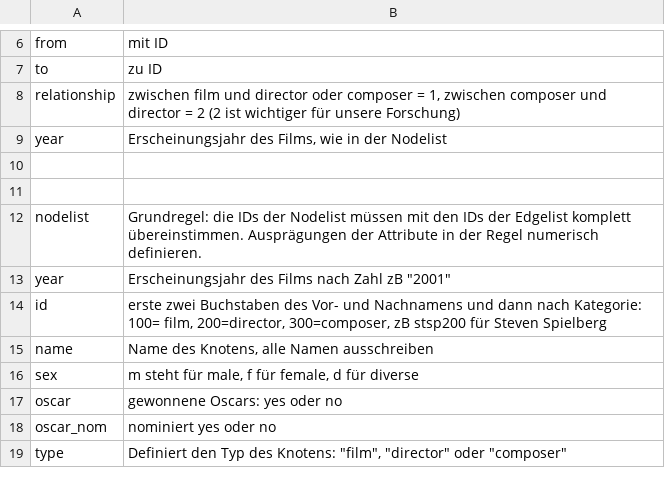
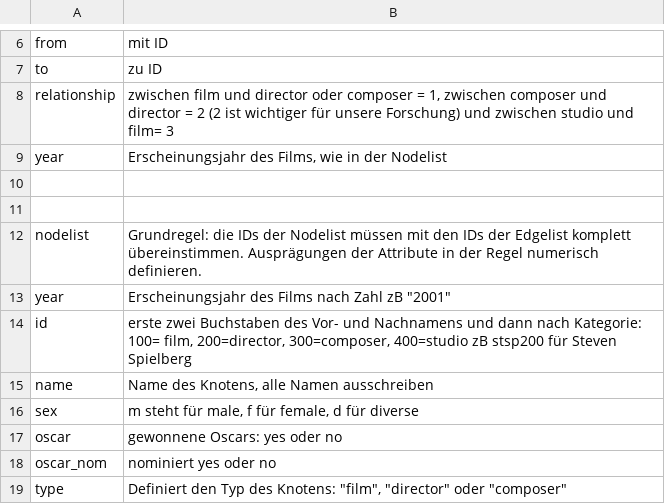
Before and after one commit to st106uni/Netzwerkanalyse-Filmmusik-Abgabe-1-Sandhu, a CSV file: Filmmusik_Netzwerk_Codebuch-github.csv, drawn as a sheet; only a part is shown, gaps mark what is left out.

Commit message:
Update Filmmusik_Netzwerk_Codebuch-github.csv

```diff
--- a/Filmmusik_Netzwerk_Codebuch-github.csv
+++ b/Filmmusik_Netzwerk_Codebuch-github.csv
@@ -7,3 +7,3 @@ from,mit ID
 to ,zu ID
-relationship,"zwischen film und director oder composer = 1, zwischen composer und director = 2 (2 ist wichtiger für unsere Forschung)"
+relationship,"zwischen film und director oder composer = 1, zwischen composer und director = 2 (2 ist wichtiger für unsere Forschung) und zwischen studio und film= 3"
 year,"Erscheinungsjahr des Films, wie in der Nodelist"
@@ -13,3 +13,3 @@ nodelist,Grundregel: die IDs der Nodelist müssen mit den IDs der Edgelist kompl
 year,"Erscheinungsjahr des Films nach Zahl zB ""2001"""
-id,"erste zwei Buchstaben des Vor- und Nachnamens und dann nach Kategorie: 100= film, 200=director, 300=composer, zB stsp200 für Steven Spielberg"
+id,"erste zwei Buchstaben des Vor- und Nachnamens und dann nach Kategorie: 100= film, 200=director, 300=composer, 400=studio zB stsp200 für Steven Spielberg"
 name,"Name des Knotens, alle Namen ausschreiben"
```
